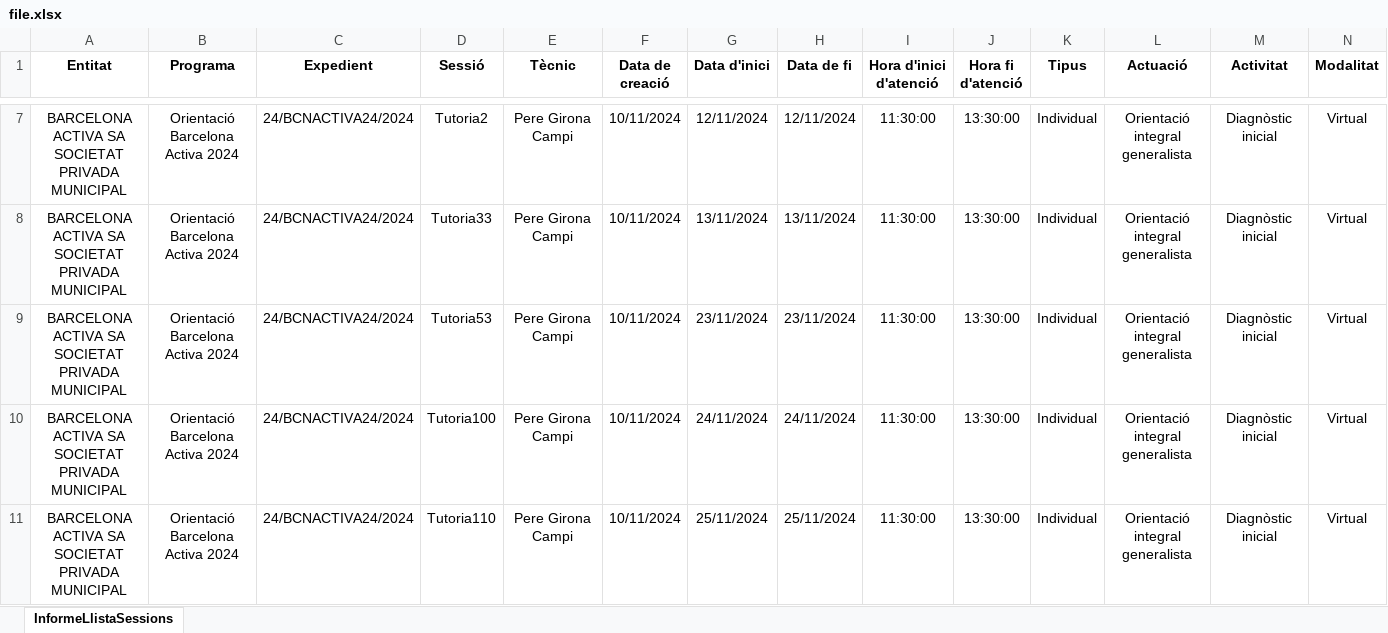
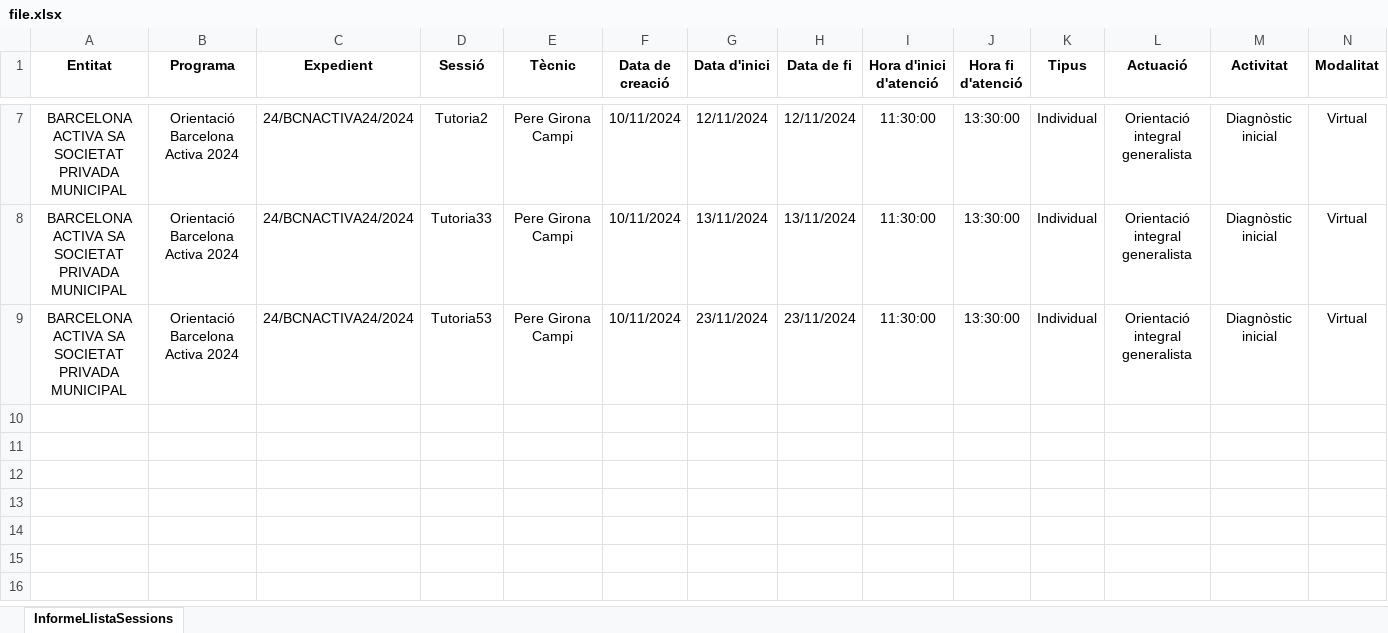
Before and after one commit to perot84/galileu_to_airtable, an Excel workbook: xlsx/file.xlsx, sheet InformeLlistaSessions, drawn as a sheet; only a part is shown, gaps mark what is left out; values as stored, in another font and other column widths than the file's, no borders; rows hold the shown columns only; the diff names each change by its address in the sheet, - before the commit and + after, or states it on an @@ line.

```diff
--- a/xlsx/file.xlsx (sheet InformeLlistaSessions)
+++ b/xlsx/file.xlsx (sheet InformeLlistaSessions)
-row 10: BARCELONA ACTIVA SA SOCIETAT PRIVADA MUNICIPAL | Orientació Barcelona Activa 2024 | 24/BCNACTIVA24/2024 | Tutoria100 | Pere Girona Campi | 10/11/2024 | 24/11/2024 | 24/11/2024 | 11:30:00 | 13:30:00 | Individual | Orientació integral generalista | Diagnòstic inicial | Virtual
-row 11: BARCELONA ACTIVA SA SOCIETAT PRIVADA MUNICIPAL | Orientació Barcelona Activa 2024 | 24/BCNACTIVA24/2024 | Tutoria110 | Pere Girona Campi | 10/11/2024 | 25/11/2024 | 25/11/2024 | 11:30:00 | 13:30:00 | Individual | Orientació integral generalista | Diagnòstic inicial | Virtual
```
